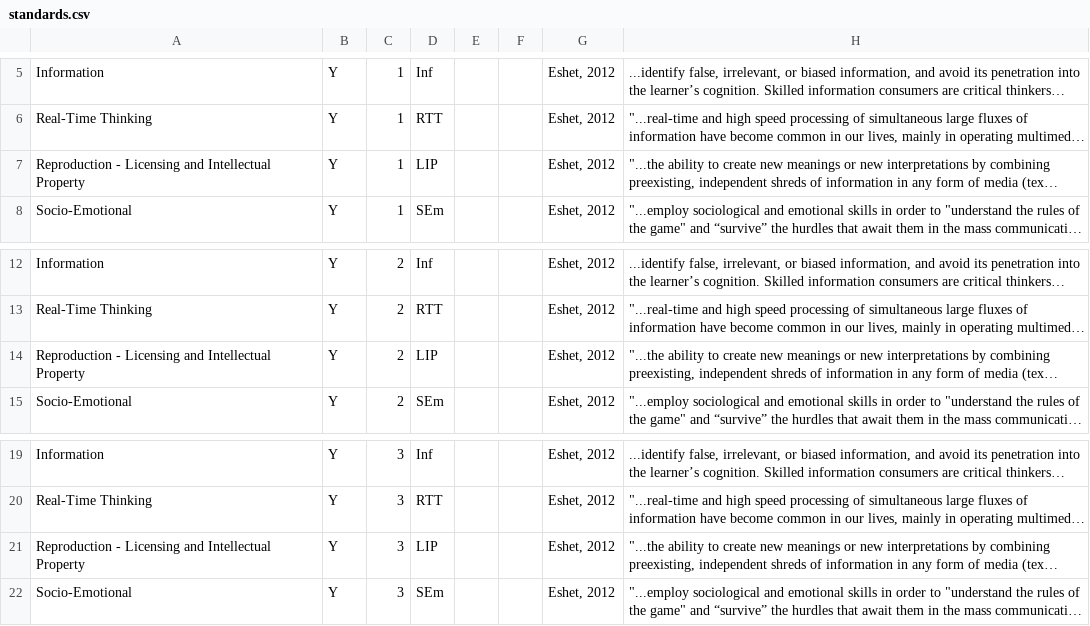
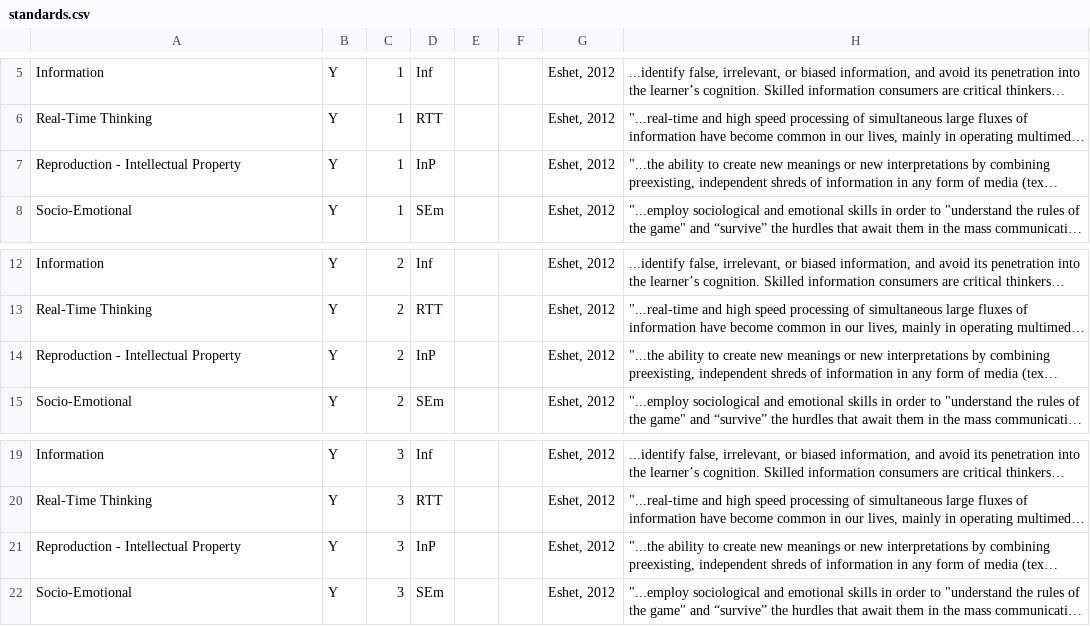
Before and after one commit to ccnmtl/diglit-cognitive-badge, a CSV file: media/csv/standards.csv, drawn as a sheet; only a part is shown, gaps mark what is left out; long unchanged cells end in …; the diff names each change by its address in the sheet, - before the commit and + after, or states it on an @@ line.

Commit message:
Replaced standards.

```diff
--- a/media/csv/standards.csv
+++ b/media/csv/standards.csv
-A7: Reproduction - Licensing and Intellectual Property
+A7: Reproduction - Intellectual Property
-D7: LIP
+D7: InP
-A14: Reproduction - Licensing and Intellectual Property
+A14: Reproduction - Intellectual Property
-D14: LIP
+D14: InP
-A21: Reproduction - Licensing and Intellectual Property
+A21: Reproduction - Intellectual Property
-D21: LIP
+D21: InP
```
